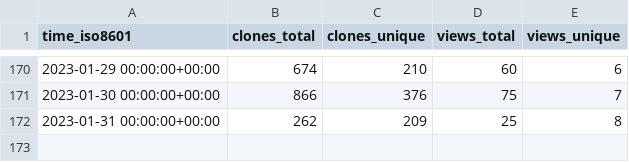
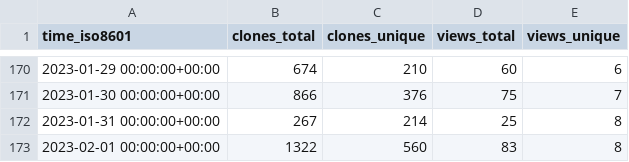
Before and after one commit to saltydk/stats, a CSV file: saltyorg/Sandbox/ghrs-data/views_clones_aggregate.csv, drawn as a sheet; only a part is shown, gaps mark what is left out.

```diff
--- a/saltyorg/Sandbox/ghrs-data/views_clones_aggregate.csv
+++ b/saltyorg/Sandbox/ghrs-data/views_clones_aggregate.csv
@@ -171,2 +171,3 @@ time_iso8601,clones_total,clones_unique,views_total,views_unique
 2023-01-30 00:00:00+00:00,866,376,75,7
-2023-01-31 00:00:00+00:00,262,209,25,8
+2023-01-31 00:00:00+00:00,267,214,25,8
+2023-02-01 00:00:00+00:00,1322,560,83,8
```
Also changed, not shown: 1 other file.
